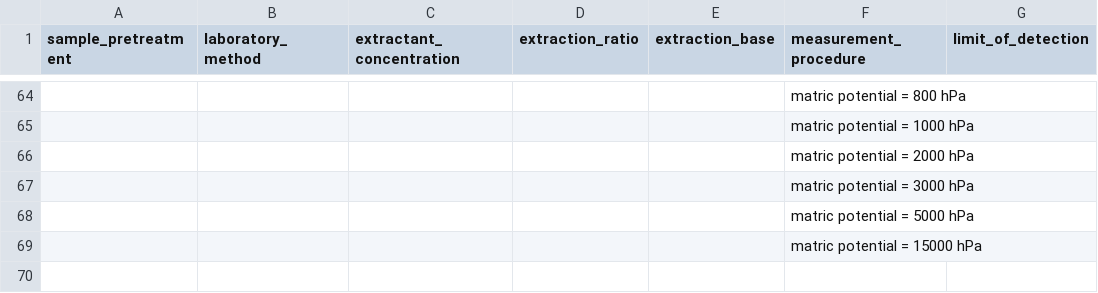
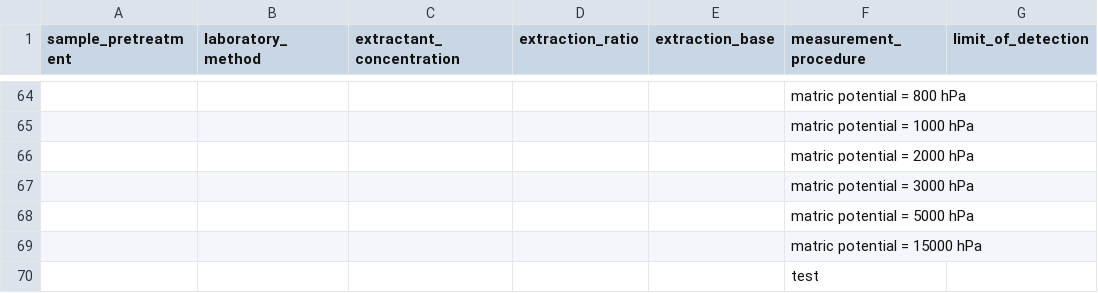
Before and after one commit to varda-ag/soilhive-core, a CSV file: backend/docs/data-model/4e-analytical-methodology-table.csv, drawn as a sheet; only a part is shown, gaps mark what is left out; the diff names each change by its address in the sheet, - before the commit and + after, or states it on an @@ line.

Commit message:
Update 4e-analytical-methodology-table.csv
Add 'test' entry in mesurment procedure

```diff
--- a/backend/docs/data-model/4e-analytical-methodology-table.csv
+++ b/backend/docs/data-model/4e-analytical-methodology-table.csv
+row 70:  |  |  |  |  | test
```
